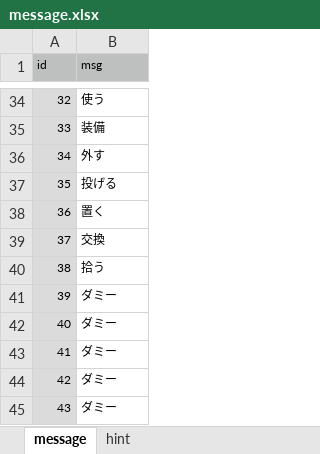
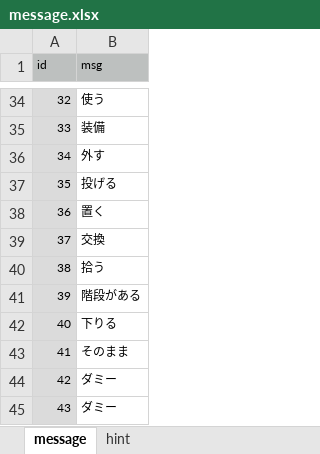
Before and after one commit to syun77/FlixelRL, an Excel workbook: docs/message.xlsx, sheet message, drawn as a sheet; only a part is shown, gaps mark what is left out; values as stored, in another font and other column widths than the file's, no borders; the diff names each change by its address in the sheet, - before the commit and + after, or states it on an @@ line.

```diff
--- a/docs/message.xlsx (sheet message)
+++ b/docs/message.xlsx (sheet message)
-B41 (msg): ダミー
+B41 (msg): 階段がある
-B42 (msg): ダミー
+B42 (msg): 下りる
-B43 (msg): ダミー
+B43 (msg): そのまま
```
Also changed, not shown: 4 other files.
